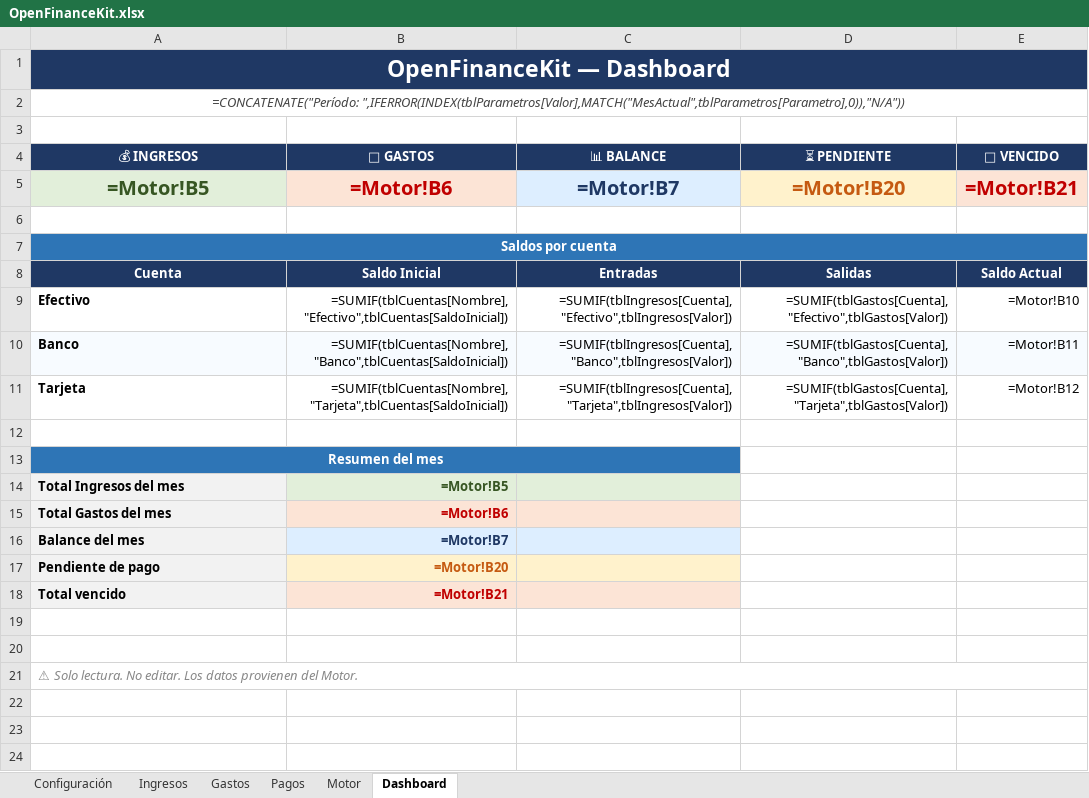
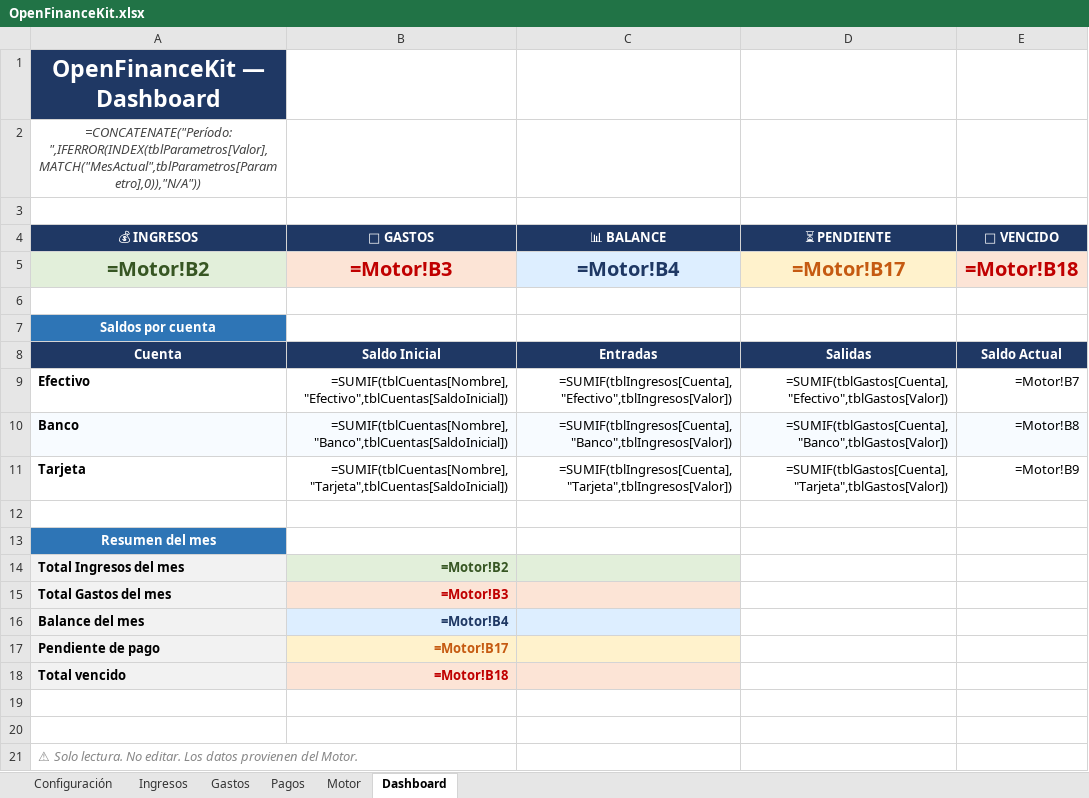
Before and after one commit to gustavoecheverria/OpenFinanceKit, an Excel workbook: product/excel/OpenFinanceKit.xlsx, sheet Dashboard, drawn as a sheet; values as stored, in another font and other column widths than the file's, no borders; formulas without a stored value are shown as written; conditional formats not drawn; the diff names each change by its address in the sheet, - before the commit and + after, or states it on an @@ line.

Commit message:
refactor(excel): simplificar estructura y agregar validaciones
- Eliminar texto explicativo de Ingresos, Gastos, Pagos y Motor
- Reorganizar Configuración: tablas verticales (categorías → cuentas → parámetros)
- Simplificar fórmulas SUMPRODUCT del Motor (YEAR/MONTH en vez de TEXT)
- Agregar validaciones: Fecha (>2000), Valor (>0) en Ingresos, Gastos y Pagos
- Actualizar referencias Dashboard → Motor al nuevo layout
- Total: 6 hojas, 6 tablas, 12 validaciones activas

```diff
--- a/product/excel/OpenFinanceKit.xlsx (sheet Dashboard)
+++ b/product/excel/OpenFinanceKit.xlsx (sheet Dashboard)
-A1:E1 merged
-A2:E2 merged
-A5 (💰 INGRESOS): =Motor!B5
+A5 (💰 INGRESOS): =Motor!B2
-B5 (💸 GASTOS): =Motor!B6
+B5 (💸 GASTOS): =Motor!B3
-C5 (📊 BALANCE): =Motor!B7
+C5 (📊 BALANCE): =Motor!B4
-D5 (⏳ PENDIENTE): =Motor!B20
+D5 (⏳ PENDIENTE): =Motor!B17
-E5 (🚨 VENCIDO): =Motor!B21
+E5 (🚨 VENCIDO): =Motor!B18
-A7:E7 merged
-E9 (🚨 VENCIDO): =Motor!B10
+E9 (🚨 VENCIDO): =Motor!B7
-E10 (🚨 VENCIDO): =Motor!B11
+E10 (🚨 VENCIDO): =Motor!B8
-E11 (🚨 VENCIDO): =Motor!B12
+E11 (🚨 VENCIDO): =Motor!B9
-A13:C13 merged
-B14 (💸 GASTOS): =Motor!B5
+B14 (💸 GASTOS): =Motor!B2
-B15 (💸 GASTOS): =Motor!B6
+B15 (💸 GASTOS): =Motor!B3
-B16 (💸 GASTOS): =Motor!B7
+B16 (💸 GASTOS): =Motor!B4
-B17 (💸 GASTOS): =Motor!B20
+B17 (💸 GASTOS): =Motor!B17
-B18 (💸 GASTOS): =Motor!B21
+B18 (💸 GASTOS): =Motor!B18
-A21:E21 merged
```
Also changed, not shown: sheet Configuración, sheet Pagos, sheet Ingresos, sheet Gastos, sheet Motor.
